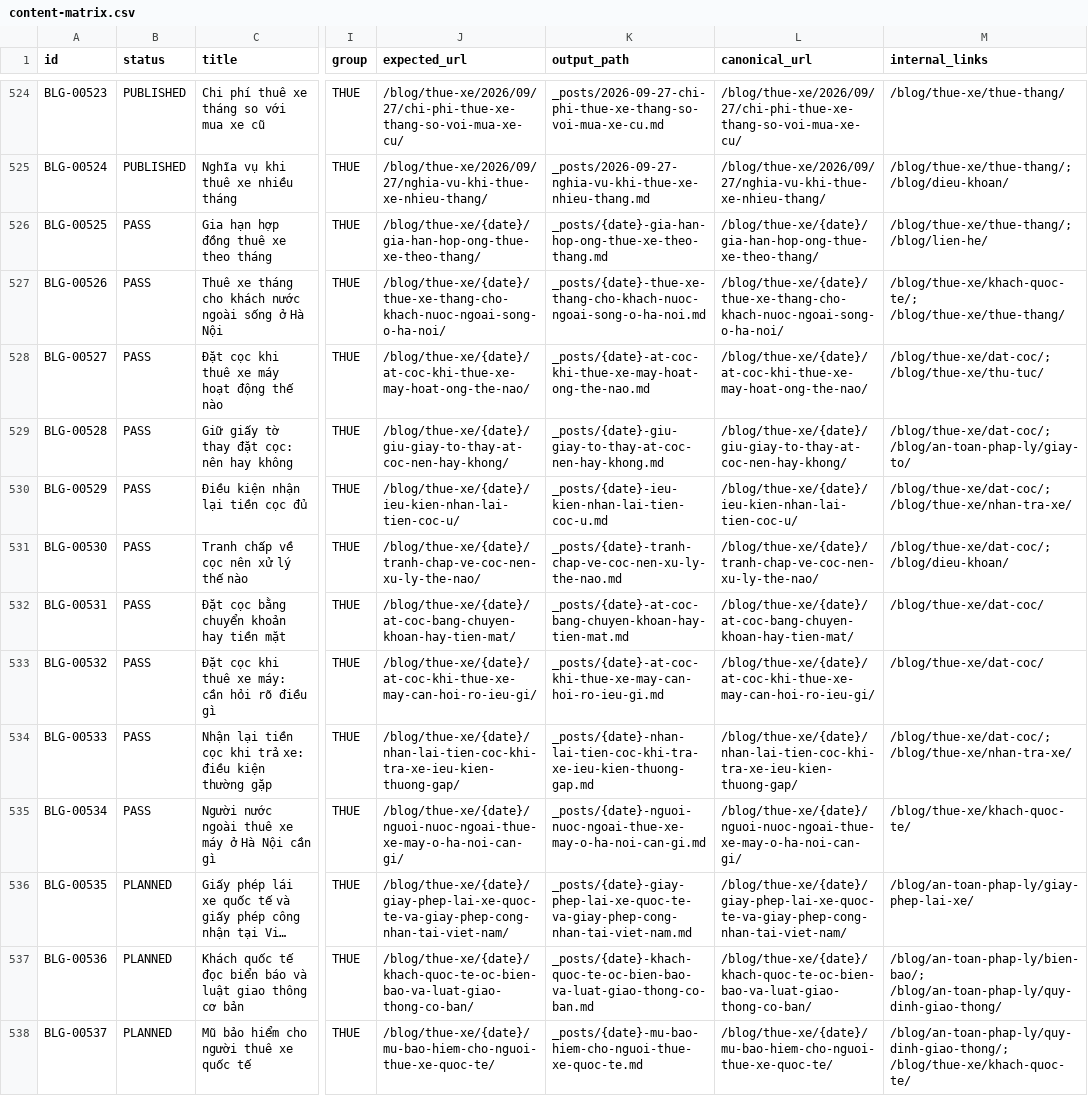
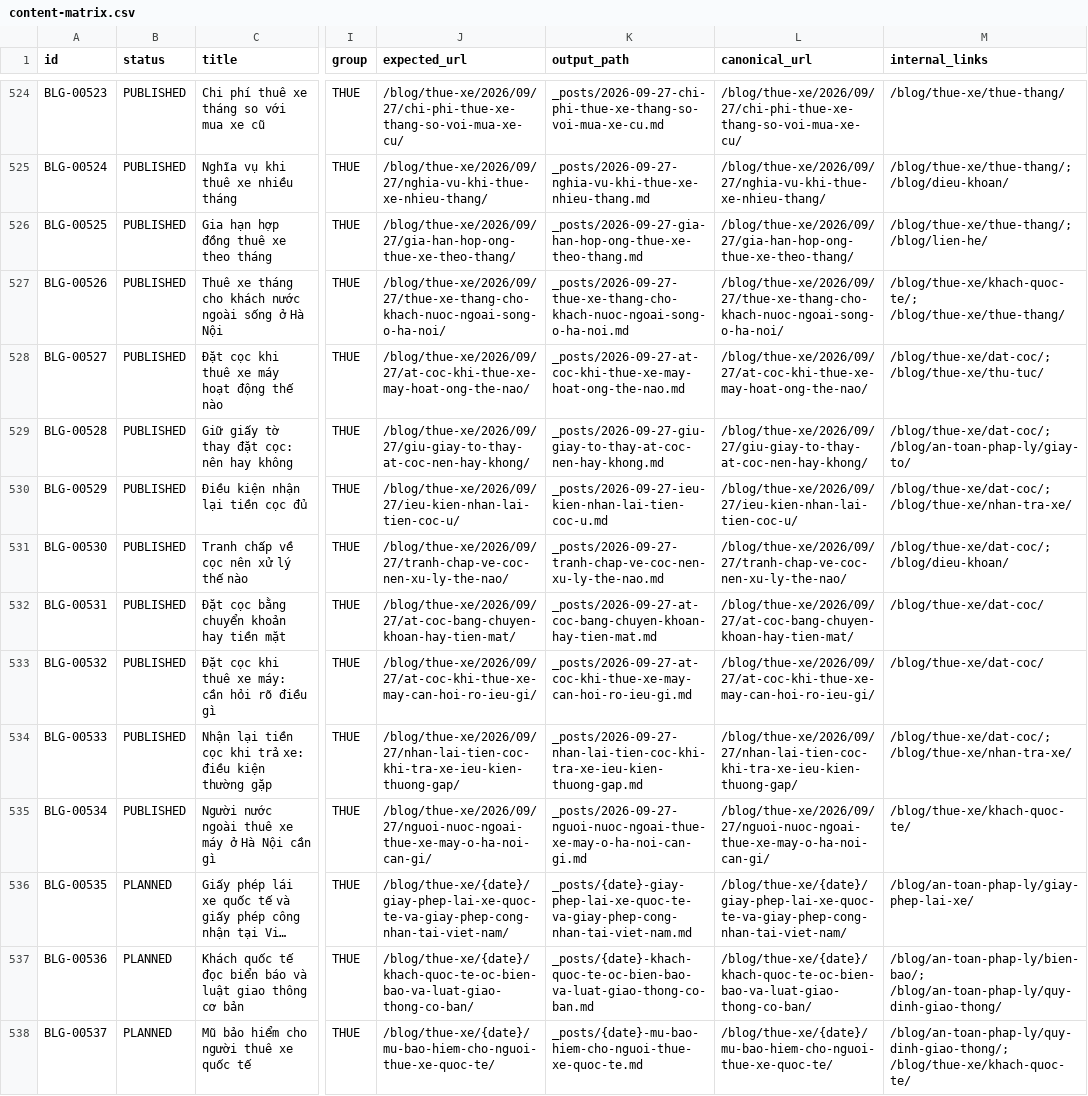
Before and after one commit to thuexemayhanoi/blog, a CSV file: data/content-matrix.csv, drawn as a sheet; only a part is shown, gaps mark what is left out; long unchanged cells end in …; the diff names each change by its address in the sheet, - before the commit and + after, or states it on an @@ line.

```diff
--- a/data/content-matrix.csv
+++ b/data/content-matrix.csv
-B526:B535 (status): PASS
+B526:B535 (status): PUBLISHED
-J526 (expected_url): /blog/thue-xe/{date}/gia-han-hop-ong-thue-xe-theo-thang/
+J526 (expected_url): /blog/thue-xe/2026/09/27/gia-han-hop-ong-thue-xe-theo-thang/
-K526 (output_path): _posts/{date}-gia-han-hop-ong-thue-xe-theo-thang.md
+K526 (output_path): _posts/2026-09-27-gia-han-hop-ong-thue-xe-theo-thang.md
-L526 (canonical_url): /blog/thue-xe/{date}/gia-han-hop-ong-thue-xe-theo-thang/
+L526 (canonical_url): /blog/thue-xe/2026/09/27/gia-han-hop-ong-thue-xe-theo-thang/
-J527 (expected_url): /blog/thue-xe/{date}/thue-xe-thang-cho-khach-nuoc-ngoai-song-o-ha-noi/
+J527 (expected_url): /blog/thue-xe/2026/09/27/thue-xe-thang-cho-khach-nuoc-ngoai-song-o-ha-noi/
-K527 (output_path): _posts/{date}-thue-xe-thang-cho-khach-nuoc-ngoai-song-o-ha-noi.md
+K527 (output_path): _posts/2026-09-27-thue-xe-thang-cho-khach-nuoc-ngoai-song-o-ha-noi.md
-L527 (canonical_url): /blog/thue-xe/{date}/thue-xe-thang-cho-khach-nuoc-ngoai-song-o-ha-noi/
+L527 (canonical_url): /blog/thue-xe/2026/09/27/thue-xe-thang-cho-khach-nuoc-ngoai-song-o-ha-noi/
-J528 (expected_url): /blog/thue-xe/{date}/at-coc-khi-thue-xe-may-hoat-ong-the-nao/
+J528 (expected_url): /blog/thue-xe/2026/09/27/at-coc-khi-thue-xe-may-hoat-ong-the-nao/
-K528 (output_path): _posts/{date}-at-coc-khi-thue-xe-may-hoat-ong-the-nao.md
+K528 (output_path): _posts/2026-09-27-at-coc-khi-thue-xe-may-hoat-ong-the-nao.md
-L528 (canonical_url): /blog/thue-xe/{date}/at-coc-khi-thue-xe-may-hoat-ong-the-nao/
+L528 (canonical_url): /blog/thue-xe/2026/09/27/at-coc-khi-thue-xe-may-hoat-ong-the-nao/
-J529 (expected_url): /blog/thue-xe/{date}/giu-giay-to-thay-at-coc-nen-hay-khong/
+J529 (expected_url): /blog/thue-xe/2026/09/27/giu-giay-to-thay-at-coc-nen-hay-khong/
-K529 (output_path): _posts/{date}-giu-giay-to-thay-at-coc-nen-hay-khong.md
+K529 (output_path): _posts/2026-09-27-giu-giay-to-thay-at-coc-nen-hay-khong.md
-L529 (canonical_url): /blog/thue-xe/{date}/giu-giay-to-thay-at-coc-nen-hay-khong/
+L529 (canonical_url): /blog/thue-xe/2026/09/27/giu-giay-to-thay-at-coc-nen-hay-khong/
-J530 (expected_url): /blog/thue-xe/{date}/ieu-kien-nhan-lai-tien-coc-u/
+J530 (expected_url): /blog/thue-xe/2026/09/27/ieu-kien-nhan-lai-tien-coc-u/
-K530 (output_path): _posts/{date}-ieu-kien-nhan-lai-tien-coc-u.md
+K530 (output_path): _posts/2026-09-27-ieu-kien-nhan-lai-tien-coc-u.md
-L530 (canonical_url): /blog/thue-xe/{date}/ieu-kien-nhan-lai-tien-coc-u/
+L530 (canonical_url): /blog/thue-xe/2026/09/27/ieu-kien-nhan-lai-tien-coc-u/
-J531 (expected_url): /blog/thue-xe/{date}/tranh-chap-ve-coc-nen-xu-ly-the-nao/
+J531 (expected_url): /blog/thue-xe/2026/09/27/tranh-chap-ve-coc-nen-xu-ly-the-nao/
-K531 (output_path): _posts/{date}-tranh-chap-ve-coc-nen-xu-ly-the-nao.md
+K531 (output_path): _posts/2026-09-27-tranh-chap-ve-coc-nen-xu-ly-the-nao.md
-L531 (canonical_url): /blog/thue-xe/{date}/tranh-chap-ve-coc-nen-xu-ly-the-nao/
+L531 (canonical_url): /blog/thue-xe/2026/09/27/tranh-chap-ve-coc-nen-xu-ly-the-nao/
-J532 (expected_url): /blog/thue-xe/{date}/at-coc-bang-chuyen-khoan-hay-tien-mat/
+J532 (expected_url): /blog/thue-xe/2026/09/27/at-coc-bang-chuyen-khoan-hay-tien-mat/
-K532 (output_path): _posts/{date}-at-coc-bang-chuyen-khoan-hay-tien-mat.md
+K532 (output_path): _posts/2026-09-27-at-coc-bang-chuyen-khoan-hay-tien-mat.md
-L532 (canonical_url): /blog/thue-xe/{date}/at-coc-bang-chuyen-khoan-hay-tien-mat/
+L532 (canonical_url): /blog/thue-xe/2026/09/27/at-coc-bang-chuyen-khoan-hay-tien-mat/
-J533 (expected_url): /blog/thue-xe/{date}/at-coc-khi-thue-xe-may-can-hoi-ro-ieu-gi/
+J533 (expected_url): /blog/thue-xe/2026/09/27/at-coc-khi-thue-xe-may-can-hoi-ro-ieu-gi/
-K533 (output_path): _posts/{date}-at-coc-khi-thue-xe-may-can-hoi-ro-ieu-gi.md
+K533 (output_path): _posts/2026-09-27-at-coc-khi-thue-xe-may-can-hoi-ro-ieu-gi.md
-L533 (canonical_url): /blog/thue-xe/{date}/at-coc-khi-thue-xe-may-can-hoi-ro-ieu-gi/
+L533 (canonical_url): /blog/thue-xe/2026/09/27/at-coc-khi-thue-xe-may-can-hoi-ro-ieu-gi/
-J534 (expected_url): /blog/thue-xe/{date}/nhan-lai-tien-coc-khi-tra-xe-ieu-kien-thuong-gap/
+J534 (expected_url): /blog/thue-xe/2026/09/27/nhan-lai-tien-coc-khi-tra-xe-ieu-kien-thuong-gap/
-K534 (output_path): _posts/{date}-nhan-lai-tien-coc-khi-tra-xe-ieu-kien-thuong-gap.md
+K534 (output_path): _posts/2026-09-27-nhan-lai-tien-coc-khi-tra-xe-ieu-kien-thuong-gap.md
-L534 (canonical_url): /blog/thue-xe/{date}/nhan-lai-tien-coc-khi-tra-xe-ieu-kien-thuong-gap/
+L534 (canonical_url): /blog/thue-xe/2026/09/27/nhan-lai-tien-coc-khi-tra-xe-ieu-kien-thuong-gap/
-J535 (expected_url): /blog/thue-xe/{date}/nguoi-nuoc-ngoai-thue-xe-may-o-ha-noi-can-gi/
+J535 (expected_url): /blog/thue-xe/2026/09/27/nguoi-nuoc-ngoai-thue-xe-may-o-ha-noi-can-gi/
-K535 (output_path): _posts/{date}-nguoi-nuoc-ngoai-thue-xe-may-o-ha-noi-can-gi.md
+K535 (output_path): _posts/2026-09-27-nguoi-nuoc-ngoai-thue-xe-may-o-ha-noi-can-gi.md
-L535 (canonical_url): /blog/thue-xe/{date}/nguoi-nuoc-ngoai-thue-xe-may-o-ha-noi-can-gi/
+L535 (canonical_url): /blog/thue-xe/2026/09/27/nguoi-nuoc-ngoai-thue-xe-may-o-ha-noi-can-gi/
```
Also changed, not shown: 58 other files.
